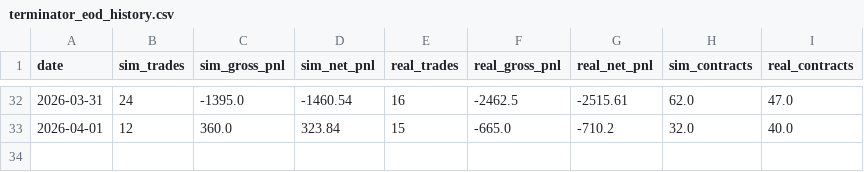
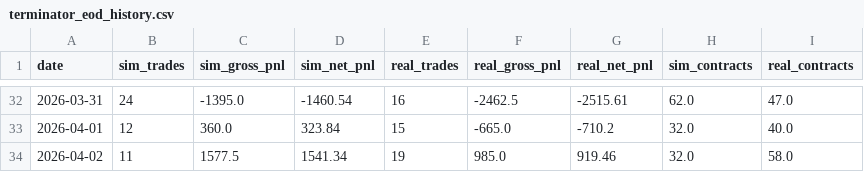
Before and after one commit to bjwxh/terminator_prod, a CSV file: eod/terminator_eod_history.csv, drawn as a sheet; only a part is shown, gaps mark what is left out.

```diff
--- a/eod/terminator_eod_history.csv
+++ b/eod/terminator_eod_history.csv
@@ -33 +33,2 @@ date,sim_trades,sim_gross_pnl,sim_net_pnl,real_trades,real_gross_pnl,real_net_pn
 2026-04-01,12,360.0,323.84,15,-665.0,-710.2,32.0,40.0
+2026-04-02,11,1577.5,1541.34,19,985.0,919.46,32.0,58.0
```
Also changed, not shown: 8 other files.
